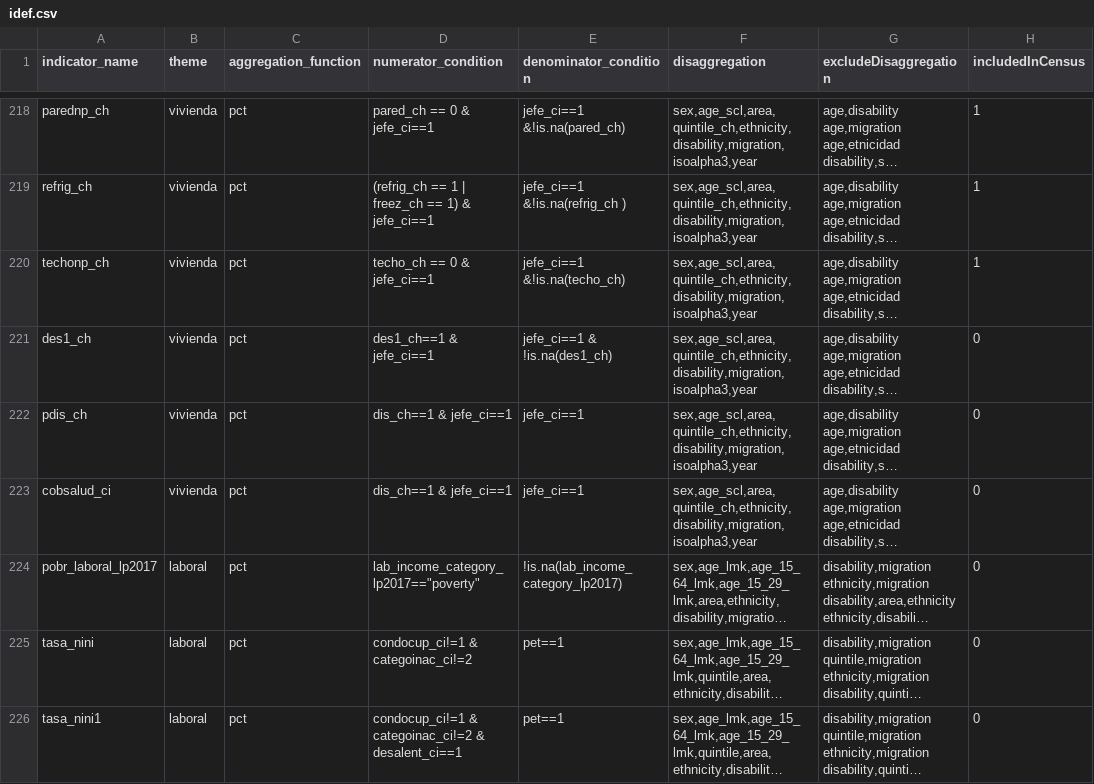
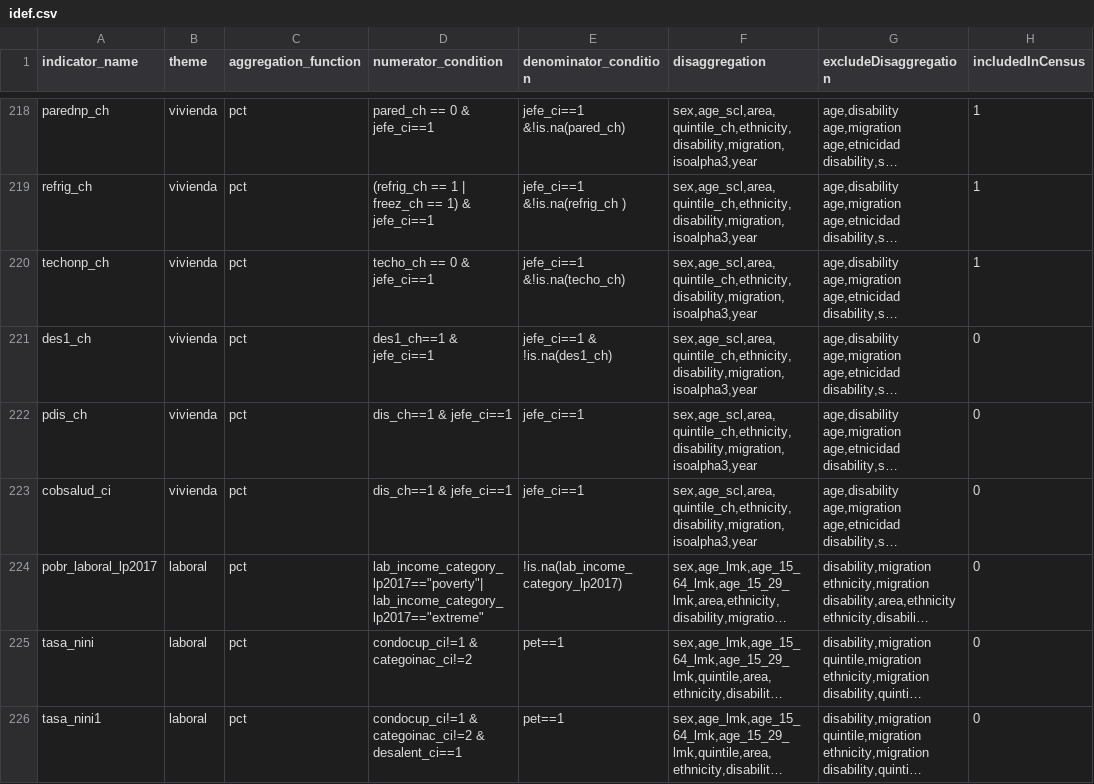
Before and after one commit to BID-DATA/calculo_indicators_R, a CSV file: Inputs/idef.csv, drawn as a sheet; only a part is shown, gaps mark what is left out; long unchanged cells end in …; the diff names each change by its address in the sheet, - before the commit and + after, or states it on an @@ line.

Commit message:
Actualización indicador de pobreza laboral para que tome todas las personas debajo de 6.85 dólares por día ppp de 2017

```diff
--- a/Inputs/idef.csv
+++ b/Inputs/idef.csv
-D224 (numerator_condition): lab_income_category_lp2017=="poverty"
+D224 (numerator_condition): lab_income_category_lp2017=="poverty"| lab_income_category_lp2017=="extreme"
```
